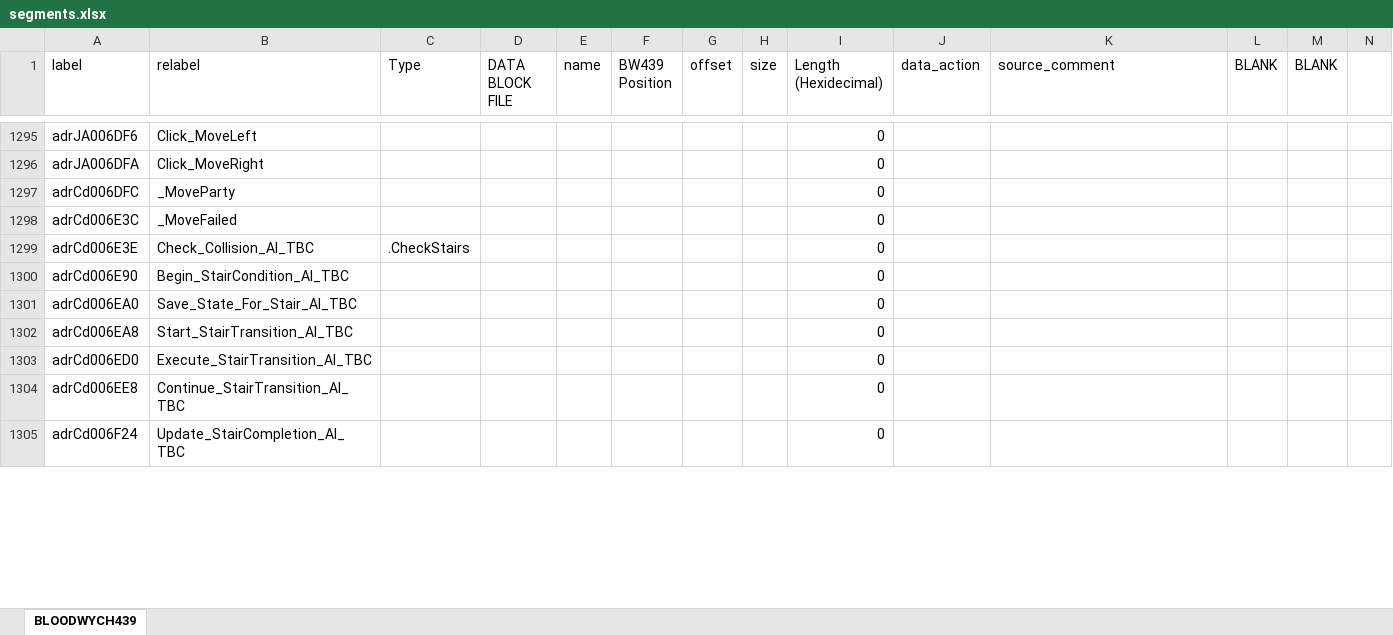
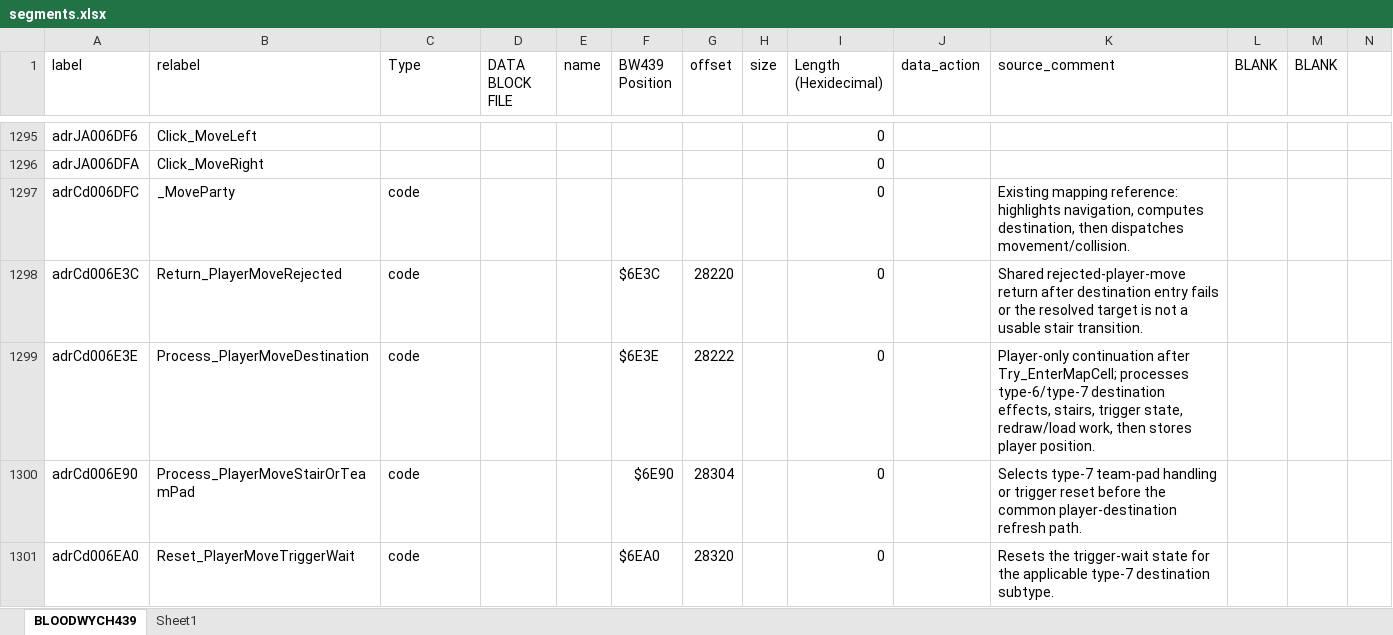
Before and after one commit to HoraceAndTheSpider/Bloodwych-68k, an Excel workbook: segments.xlsx, sheet BLOODWYCH439, drawn as a sheet; only a part is shown, gaps mark what is left out; the shorter side is filled out with more unchanged rows; values as stored, in another font and other column widths than the file's, no cell formats; conditional formats not drawn; removed rows and columns are numbered as before the commit, all else as after; rows hold the shown columns only; the diff covers the shown part only; the diff names each change by its address in the sheet, - before the commit and + after, or states it on an @@ line.

Commit message:
Object viewer added, plus various bug fixes to champion and other icons, direction of characters, dragon grading colours etc . Source ASM scripts also ran and updated.

```diff
--- a/segments.xlsx (sheet BLOODWYCH439)
+++ b/segments.xlsx (sheet BLOODWYCH439)
+sheet tab: Sheet1
-C1297 (Type): (empty)
+C1297 (Type): code
-K1297 (source_comment): (empty)
+K1297 (source_comment): Existing mapping reference: highlights navigation, computes destination, then dispatches movement/collision.
-row 1298: adrCd006E3C | _MoveFailed |  |  |  |  |  |  | 0
-row 1299: adrCd006E3E | Check_Collision_AI_TBC | .CheckStairs |  |  |  |  |  | 0
-row 1300: adrCd006E90 | Begin_StairCondition_AI_TBC |  |  |  |  |  |  | 0
-row 1301: adrCd006EA0 | Save_State_For_Stair_AI_TBC |  |  |  |  |  |  | 0
-row 1302: adrCd006EA8 | Start_StairTransition_AI_TBC |  |  |  |  |  |  | 0
+row 1298: adrCd006E3C | Return_PlayerMoveRejected | code |  |  | $6E3C | 28220 |  | 0 |  | Shared rejected-player-move return after destination entry fails or the resolved target is not a usable stair transition.
+row 1299: adrCd006E3E | Process_PlayerMoveDestination | code |  |  | $6E3E | 28222 |  | 0 |  | Player-only continuation after Try_EnterMapCell; processes type-6/type-7 destination effects, stairs, trigger state, redraw/load work, then stores player position.
+row 1300: adrCd006E90 | Process_PlayerMoveStairOrTeamPad | code |  |  | $6E90 | 28304 |  | 0 |  | Selects type-7 team-pad handling or trigger reset before the common player-destination refresh path.
+row 1301: adrCd006EA0 | Reset_PlayerMoveTriggerWait | code |  |  | $6EA0 | 28320 |  | 0 |  | Resets the trigger-wait state for the applicable type-7 destination subtype.
```
Also changed, not shown: 29 added rows, 33 removed rows and 204 edited cells elsewhere in this sheet, cell formats, formulas that keep their value, cleanup.xlsx, 31 other files.
